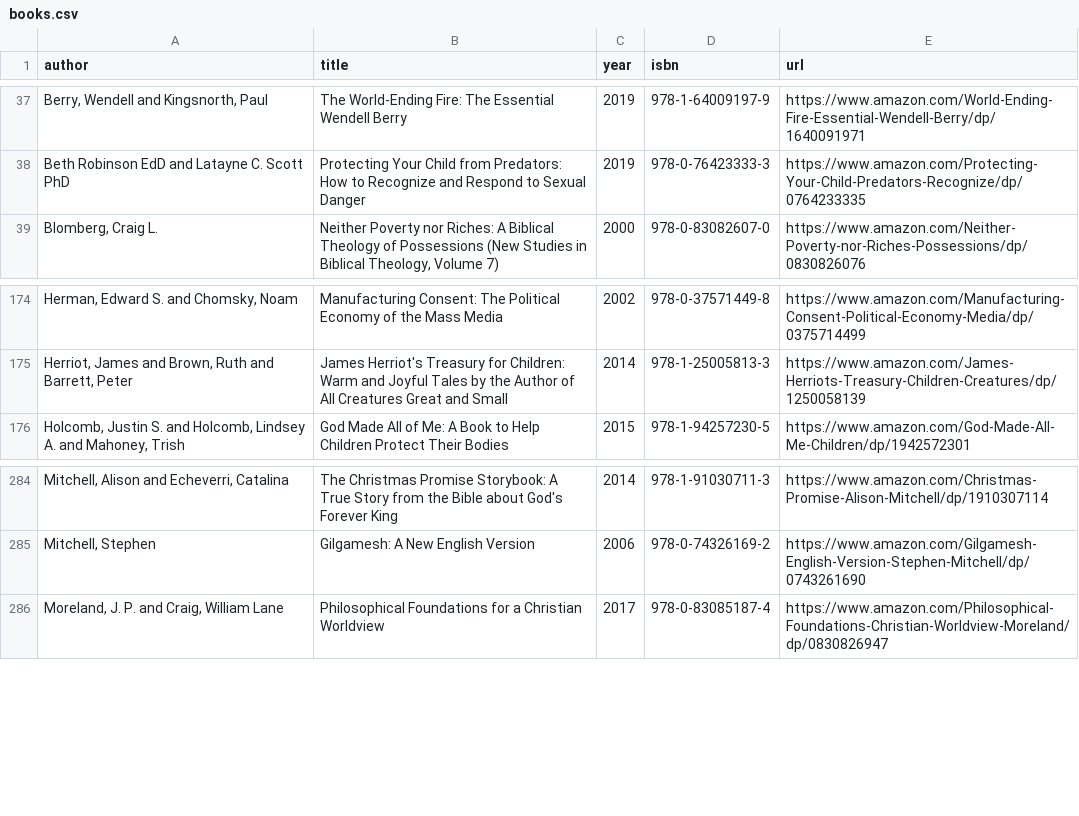
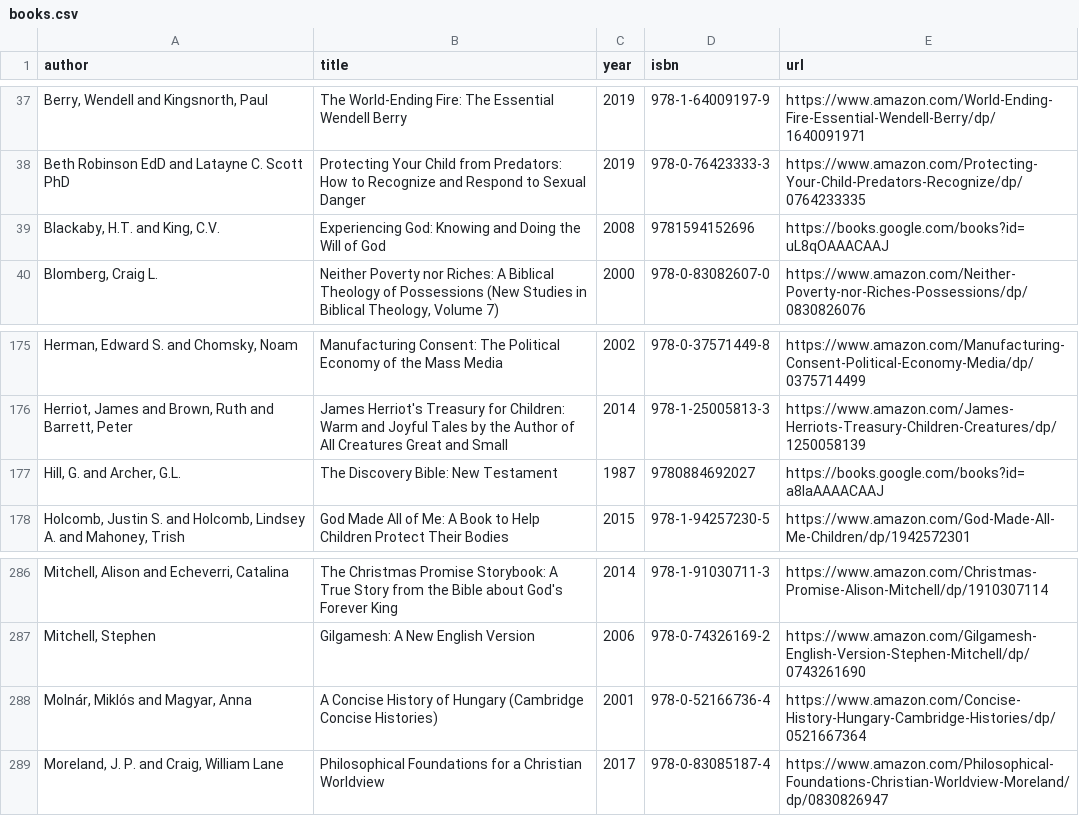
Before and after one commit to vektor8891/notes, a CSV file: _data/books.csv, drawn as a sheet; only a part is shown, gaps mark what is left out; the diff names each change by its address in the sheet, - before the commit and + after, or states it on an @@ line.

Commit message:
update books

```diff
--- a/_data/books.csv
+++ b/_data/books.csv
+row 39: Blackaby, H.T. and King, C.V. | Experiencing God: Knowing and Doing the Will of God | 2008 | 9781594152696 | https://books.google.com/books?id=uL8qOAAACAAJ
+row 177: Hill, G. and Archer, G.L. | The Discovery Bible: New Testament | 1987 | 9780884692027 | https://books.google.com/books?id=a8IaAAAACAAJ
+row 288: Molnár, Miklós and Magyar, Anna | A Concise History of Hungary (Cambridge Concise Histories) | 2001 | 978-0-52166736-4 | https://www.amazon.com/Concise-History-Hungary-Cambridge-Histories/dp/0521667364
```
